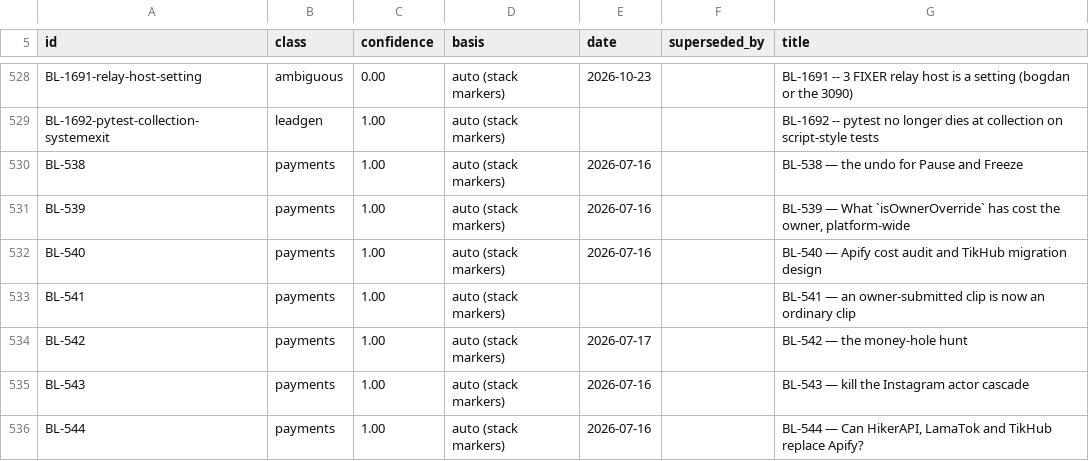
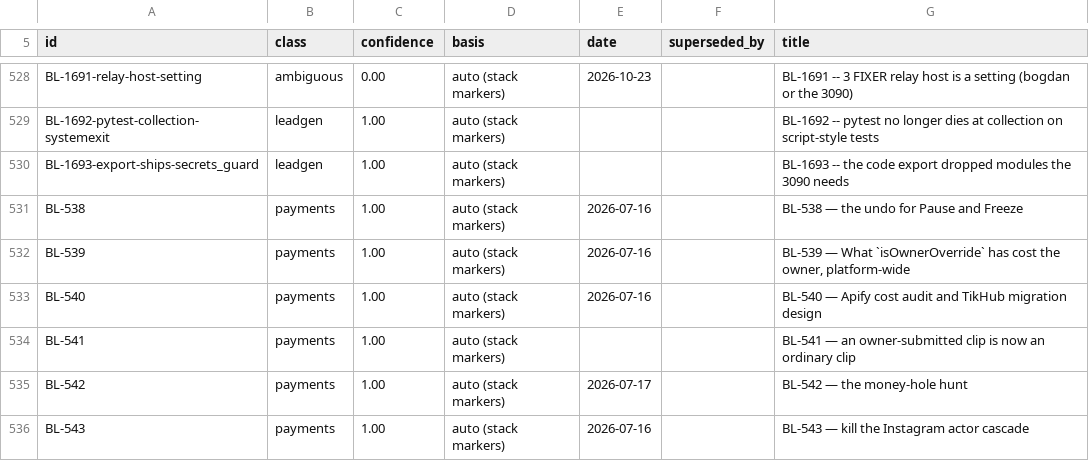
Before and after one commit to ilenader/clippershq-reports, a TSV file: MANIFEST.tsv, drawn as a sheet; only a part is shown, gaps mark what is left out; the shorter side is filled out with more unchanged rows; the diff names each change by its address in the sheet, - before the commit and + after, or states it on an @@ line.

Commit message:
BL-1693-export-ships-secrets_guard: published

```diff
--- a/MANIFEST.tsv
+++ b/MANIFEST.tsv
+row 530: BL-1693-export-ships-secrets_guard | leadgen | 1.00 | auto (stack markers) |  |  | BL-1693 -- the code export dropped modules the 3090 needs
```
Also changed, not shown: 1 other file.
